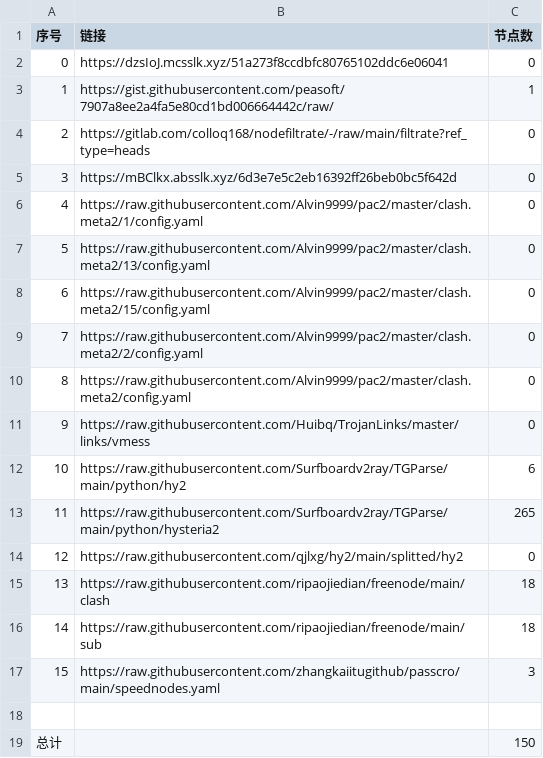
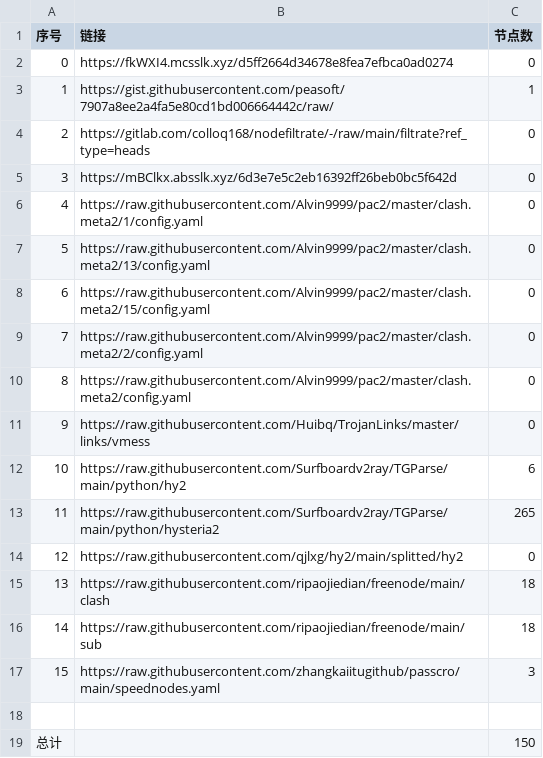
Before and after one commit to x698/NoMoreWalls, a CSV file: list_result.csv, drawn as a sheet.

```diff
--- a/list_result.csv
+++ b/list_result.csv
@@ -1,3 +1,3 @@
 序号,链接,节点数
-0,https://dzsIoJ.mcsslk.xyz/51a273f8ccdbfc80765102ddc6e06041,0
+0,https://fkWXI4.mcsslk.xyz/d5ff2664d34678e8fea7efbca0ad0274,0
 1,https://gist.githubusercontent.com/peasoft/7907a8ee2a4fa5e80cd1bd006664442c/raw/,1
```
Also changed, not shown: 3 other files.
